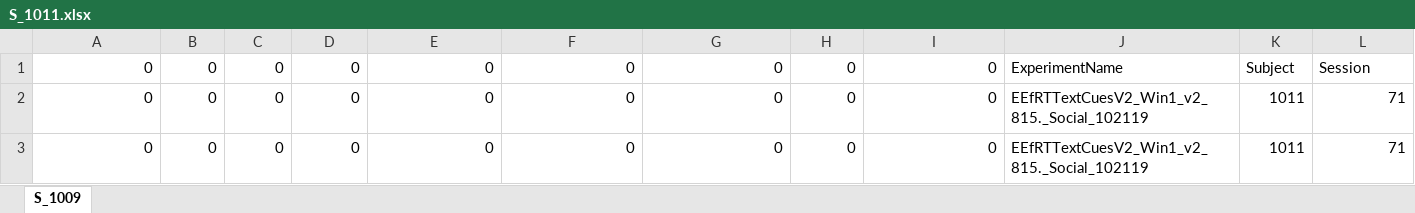
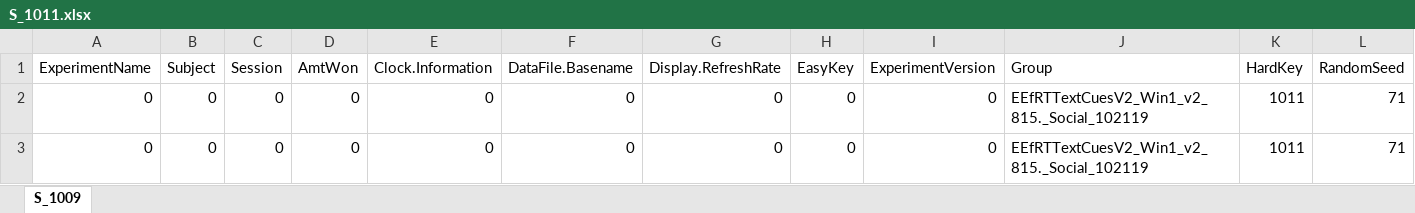
Before and after one commit to DVS-Lab/istart-effort, an Excel workbook: data/social/S_1011.xlsx, sheet S_1009, drawn as a sheet; only a part is shown; values as stored, in another font and other column widths than the file's, no borders; the diff covers the shown part only; the diff names each change by its address in the sheet, - before the commit and + after, or states it on an @@ line.

```diff
--- a/data/social/S_1011.xlsx (sheet S_1009)
+++ b/data/social/S_1011.xlsx (sheet S_1009)
-A1: 0
+A1: ExperimentName
-B1: 0
+B1: Subject
-C1: 0
+C1: Session
-D1: 0
+D1: AmtWon
-E1: 0
+E1: Clock.Information
-F1: 0
+F1: DataFile.Basename
-G1: 0
+G1: Display.RefreshRate
-H1: 0
+H1: EasyKey
-I1: 0
+I1: ExperimentVersion
-J1: ExperimentName
+J1: Group
-K1: Subject
+K1: HardKey
-L1: Session
+L1: RandomSeed
```
Also changed, not shown: 7 edited cells elsewhere in this sheet, 1 other file.
